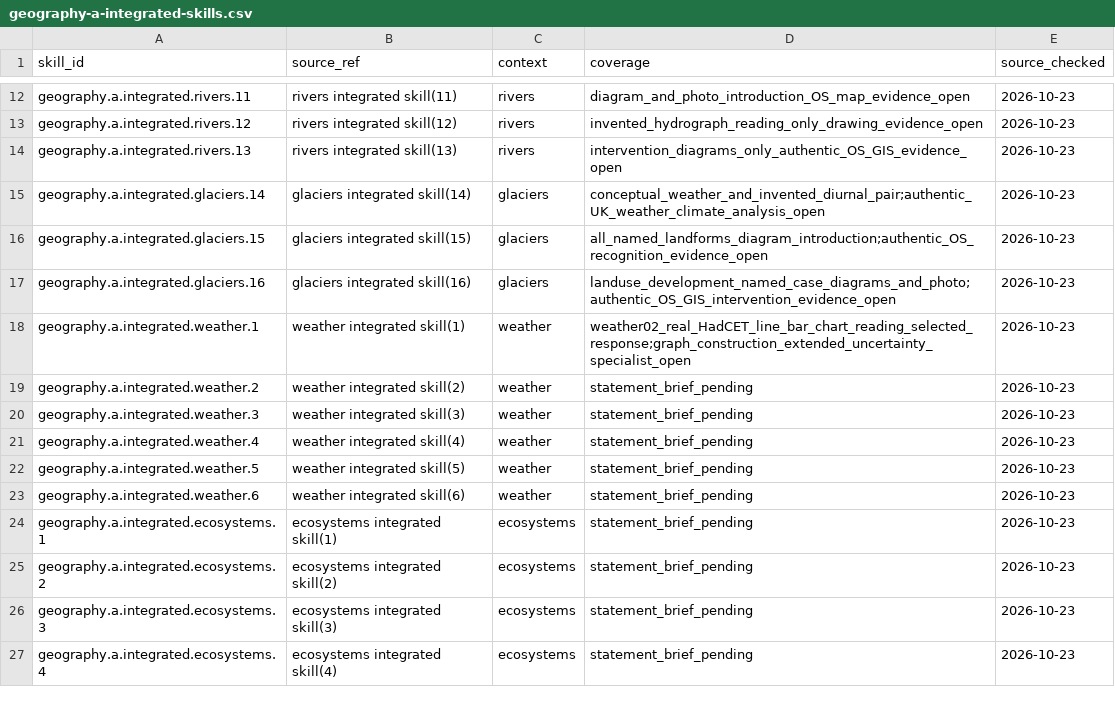
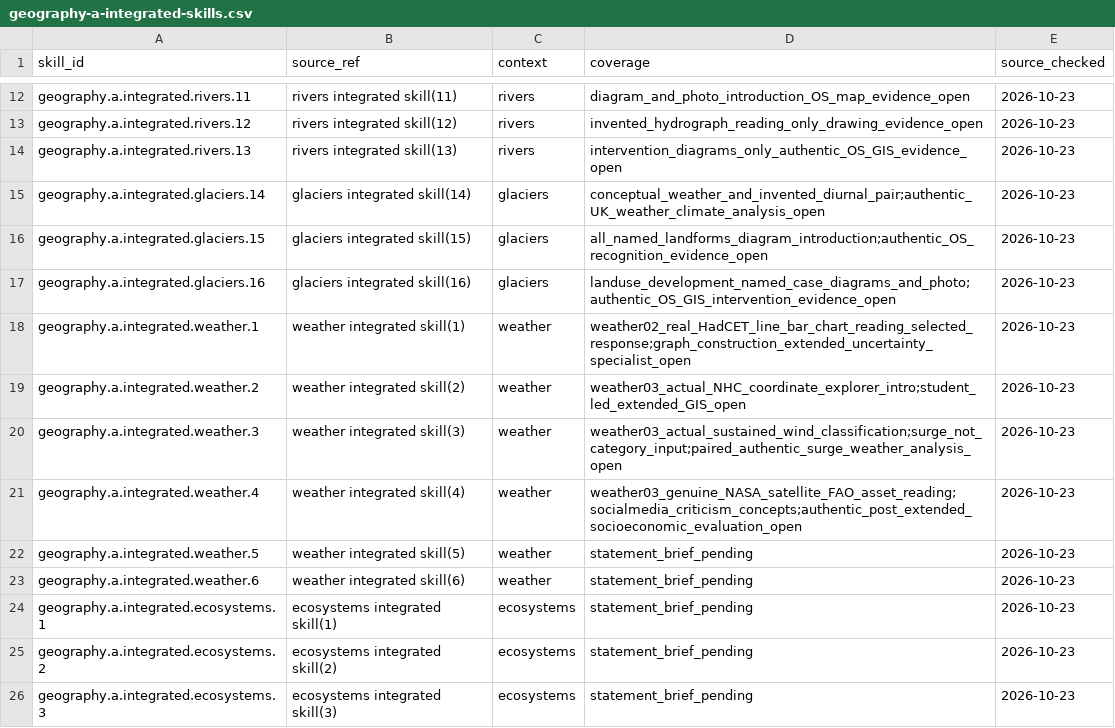
Before and after one commit to adamscourfield/crashcourse, a CSV file: curriculum/geography-a-integrated-skills.csv, drawn as a sheet; only a part is shown, gaps mark what is left out; the shorter side is filled out with more unchanged rows.

```diff
--- a/curriculum/geography-a-integrated-skills.csv
+++ b/curriculum/geography-a-integrated-skills.csv
@@ -18,5 +18,5 @@ geography.a.integrated.glaciers.16,glaciers integrated skill(16),glaciers,landus
 geography.a.integrated.weather.1,weather integrated skill(1),weather,weather02_real_HadCET_line_bar_chart_reading_selected_response;graph_construction_extended_uncertainty_specialist_open,2026-10-23
-geography.a.integrated.weather.2,weather integrated skill(2),weather,statement_brief_pending,2026-10-23
-geography.a.integrated.weather.3,weather integrated skill(3),weather,statement_brief_pending,2026-10-23
-geography.a.integrated.weather.4,weather integrated skill(4),weather,statement_brief_pending,2026-10-23
+geography.a.integrated.weather.2,weather integrated skill(2),weather,weather03_actual_NHC_coordinate_explorer_intro;student_led_extended_GIS_open,2026-10-23
+geography.a.integrated.weather.3,weather integrated skill(3),weather,weather03_actual_sustained_wind_classification;surge_not_category_input;paired_authentic_surge_weather_analysis_open,2026-10-23
+geography.a.integrated.weather.4,weather integrated skill(4),weather,weather03_genuine_NASA_satellite_FAO_asset_reading;socialmedia_criticism_concepts;authentic_post_extended_socioeconomic_evaluation_open,2026-10-23
 geography.a.integrated.weather.5,weather integrated skill(5),weather,statement_brief_pending,2026-10-23
```
Also changed, not shown: curriculum/geography-a-lesson-roadmap.csv, curriculum/geography-a-requirements.csv, 25 other files.
